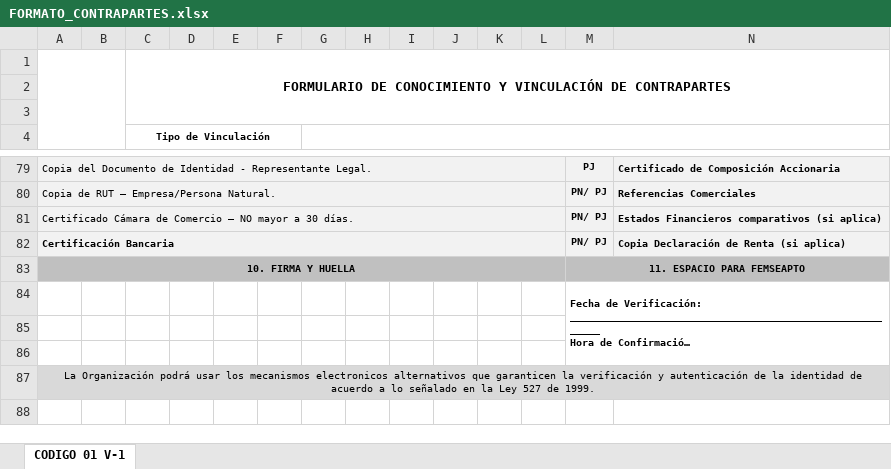
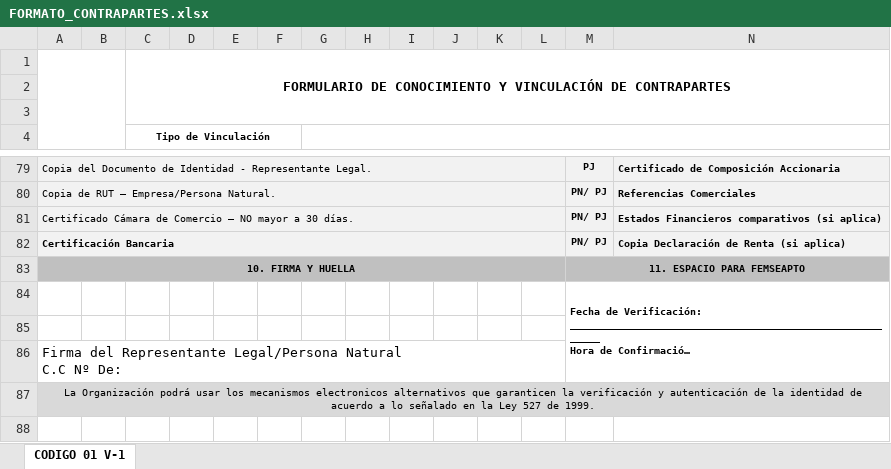
Before and after one commit to BrayanD117/femseapto, an Excel workbook: front/src/assets/FORMATO_CONTRAPARTES.xlsx, sheet CODIGO 01 V-1, drawn as a sheet; only a part is shown, gaps mark what is left out; long unchanged cells end in …; values as stored, in another font and other column widths than the file's, no borders; charts and pictures not drawn; ↵ is a line break in a cell; the diff names each change by its address in the sheet, - before the commit and + after, or states it on an @@ line.

```diff
--- a/front/src/assets/FORMATO_CONTRAPARTES.xlsx (sheet CODIGO 01 V-1)
+++ b/front/src/assets/FORMATO_CONTRAPARTES.xlsx (sheet CODIGO 01 V-1)
-A86: (empty)
+A86: Firma del Representante Legal/Persona Natural ↵ C.C Nº De:
+A86:L86 merged
```
Also changed, not shown: charts or pictures, 1 other file.
